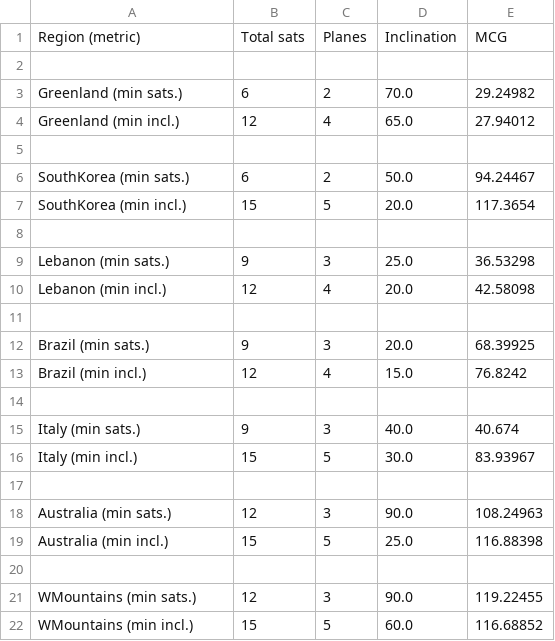
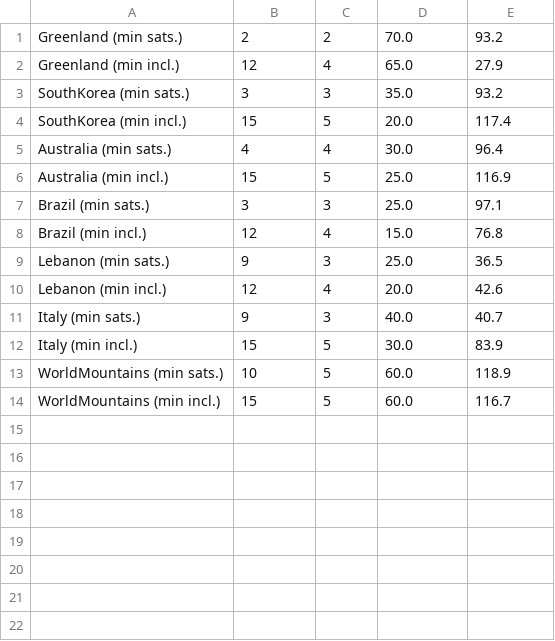
Before and after one commit to dev-pol/CPGD-dev, a CSV file: paper_results/plots_countries.csv, drawn as a sheet.

Commit message:
Plots and renaming

```diff
--- a/paper_results/plots_countries.csv
+++ b/paper_results/plots_countries.csv
@@ -1,22 +1,14 @@
-Region (metric),        Total sats,     Planes,     Inclination,    MCG
-
-Greenland (min sats.),  6,              2,          70.0,           29.24982
-Greenland (min incl.),  12,             4,          65.0,           27.94012
-
-SouthKorea (min sats.), 6,              2,          50.0,           94.24467
-SouthKorea (min incl.), 15,             5,          20.0,           117.3654
-
-Lebanon (min sats.),    9,              3,          25.0,           36.53298
-Lebanon (min incl.),    12,             4,          20.0,           42.58098
-
-Brazil (min sats.),     9,              3,          20.0,           68.39925
-Brazil (min incl.),     12,             4,          15.0,           76.8242
-
-Italy (min sats.),      9,              3,          40.0,           40.674
-Italy (min incl.),      15,             5,          30.0,           83.93967
-
-Australia (min sats.),  12,             3,          90.0,           108.24963
-Australia (min incl.),  15,             5,          25.0,           116.88398
-
-WMountains (min sats.), 12,             3,          90.0,           119.22455
-WMountains (min incl.), 15,             5,          60.0,           116.68852
+Greenland (min sats.),2,2,70.0,93.2
+Greenland (min incl.),12,4,65.0,27.9
+SouthKorea (min sats.),3,3,35.0,93.2
+SouthKorea (min incl.),15,5,20.0,117.4
+Australia (min sats.),4,4,30.0,96.4
+Australia (min incl.),15,5,25.0,116.9
+Brazil (min sats.),3,3,25.0,97.1
+Brazil (min incl.),12,4,15.0,76.8
+Lebanon (min sats.),9,3,25.0,36.5
+Lebanon (min incl.),12,4,20.0,42.6
+Italy (min sats.),9,3,40.0,40.7
+Italy (min incl.),15,5,30.0,83.9
+WorldMountains (min sats.),10,5,60.0,118.9
+WorldMountains (min incl.),15,5,60.0,116.7
```
Also changed, not shown: 7 other files.
